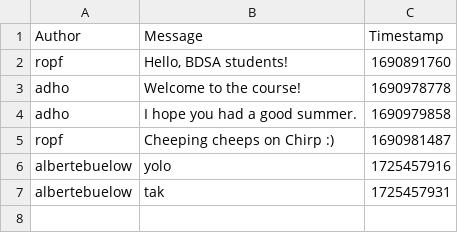
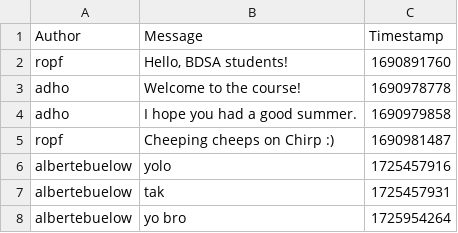
Before and after one commit to ITU-BDSA2024-GROUP22/Chirp, a CSV file: Chirp.CLI/chirp_cli_db.csv, drawn as a sheet; the diff names each change by its address in the sheet, - before the commit and + after, or states it on an @@ line.

Commit message:
Minor clean-up in code
Co-authored-by: Anna <anyp@itu.dk>
Co-authored-by: Stina <stik@itu.dk>
Co-authored-by: Karoline <kamp@itu.dk>
Co-authored-by: Olivia <brop@itu.dk>

```diff
--- a/Chirp.CLI/chirp_cli_db.csv
+++ b/Chirp.CLI/chirp_cli_db.csv
+row 8: albertebuelow | yo bro | 1725954264
```
Also changed, not shown: 1 other file.
